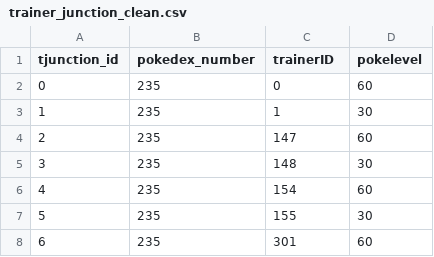
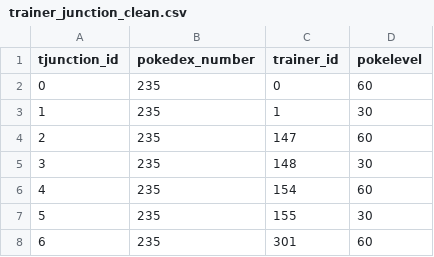
Before and after one commit to ASooklall/ETL_Project, a CSV file: pokemon_db/trainer_junction_clean.csv, drawn as a sheet; only a part is shown.

```diff
--- a/pokemon_db/trainer_junction_clean.csv
+++ b/pokemon_db/trainer_junction_clean.csv
@@ -1,2 +1,2 @@
-tjunction_id,pokedex_number,trainerID,pokelevel
+tjunction_id,pokedex_number,trainer_id,pokelevel
 0,235,0,60
```
Also changed, not shown: pokemon_db/trainer_clean.csv, 2 other files.
